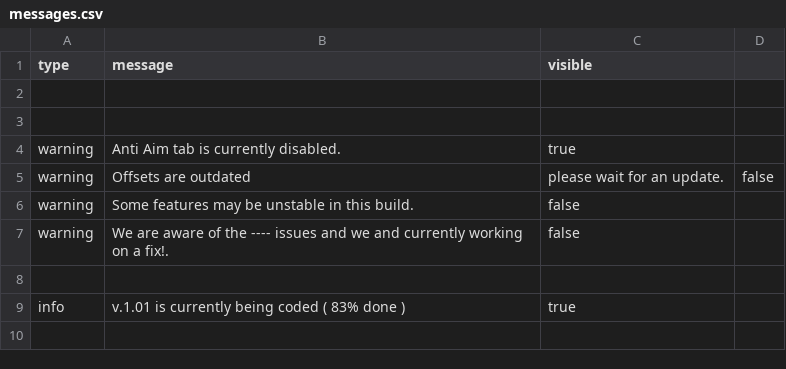
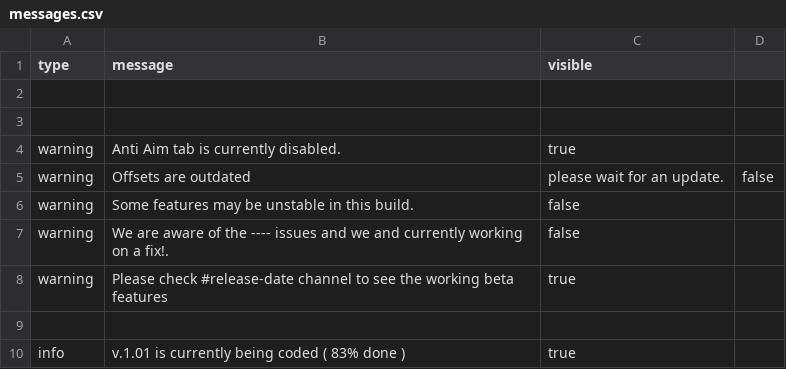
Before and after one commit to anderss123tripo-cell/cs2_offsets, a CSV file: messages.csv, drawn as a sheet; the diff names each change by its address in the sheet, - before the commit and + after, or states it on an @@ line.

Commit message:
Update messages.csv

```diff
--- a/messages.csv
+++ b/messages.csv
+row 8: warning | Please check #release-date channel to see the working beta features | true
```
